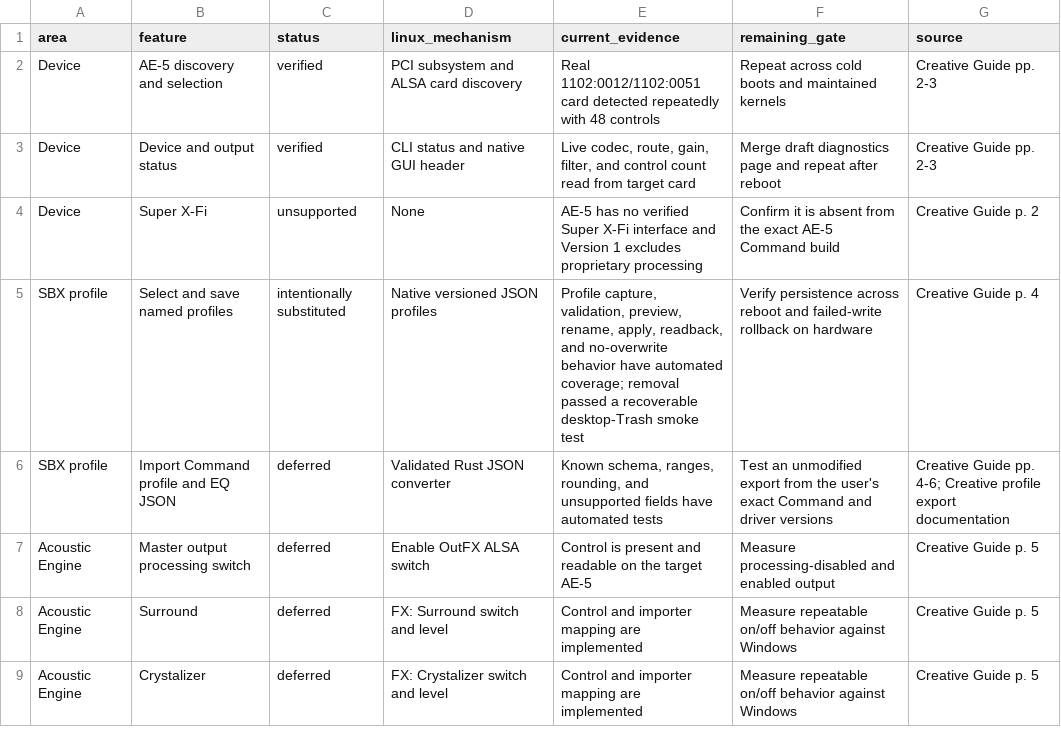
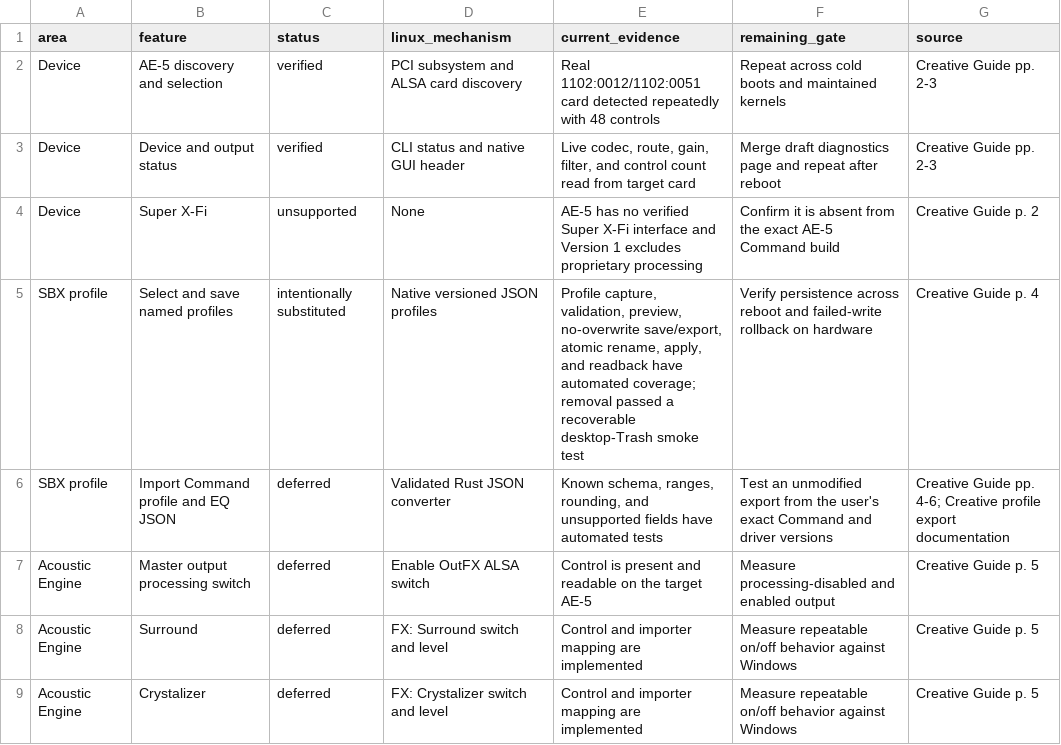
Before and after one commit to klimovich008/ae5-linux-control, a TSV file: feature-parity.tsv, drawn as a sheet; only a part is shown.

Commit message:
Export native profiles safely

```diff
--- a/feature-parity.tsv
+++ b/feature-parity.tsv
@@ -4,3 +4,3 @@ Device	Device and output status	verified	CLI status and native GUI header	Live c
 Device	Super X-Fi	unsupported	None	AE-5 has no verified Super X-Fi interface and Version 1 excludes proprietary processing	Confirm it is absent from the exact AE-5 Command build	Creative Guide p. 2
-SBX profile	Select and save named profiles	intentionally substituted	Native versioned JSON profiles	Profile capture, validation, preview, rename, apply, readback, and no-overwrite behavior have automated coverage; removal passed a recoverable desktop-Trash smoke test	Verify persistence across reboot and failed-write rollback on hardware	Creative Guide p. 4
+SBX profile	Select and save named profiles	intentionally substituted	Native versioned JSON profiles	Profile capture, validation, preview, no-overwrite save/export, atomic rename, apply, and readback have automated coverage; removal passed a recoverable desktop-Trash smoke test	Verify persistence across reboot and failed-write rollback on hardware	Creative Guide p. 4
 SBX profile	Import Command profile and EQ JSON	deferred	Validated Rust JSON converter	Known schema, ranges, rounding, and unsupported fields have automated tests	Test an unmodified export from the user's exact Command and driver versions	Creative Guide pp. 4-6; Creative profile export documentation
```
Also changed, not shown: 5 other files.
